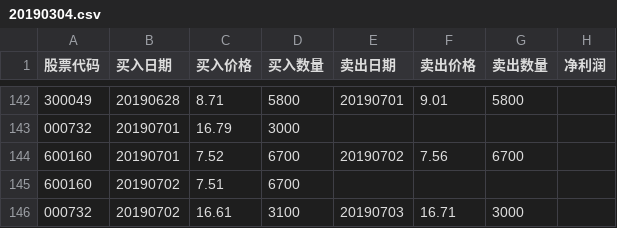
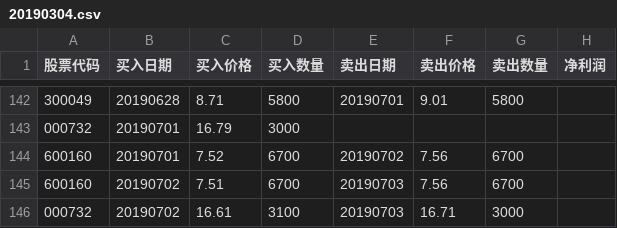
Before and after one commit to q2019/2019, a CSV file: 20190304.csv, drawn as a sheet; only a part is shown, gaps mark what is left out.

Commit message:
卖出巨化股份

```diff
--- a/20190304.csv
+++ b/20190304.csv
@@ -144,3 +144,3 @@
 600160,20190701,7.52,6700,20190702,7.56,6700,
-600160,20190702,7.51,6700,,,,
+600160,20190702,7.51,6700,20190703,7.56,6700,
 000732,20190702,16.61,3100,20190703,16.71,3000,
```
